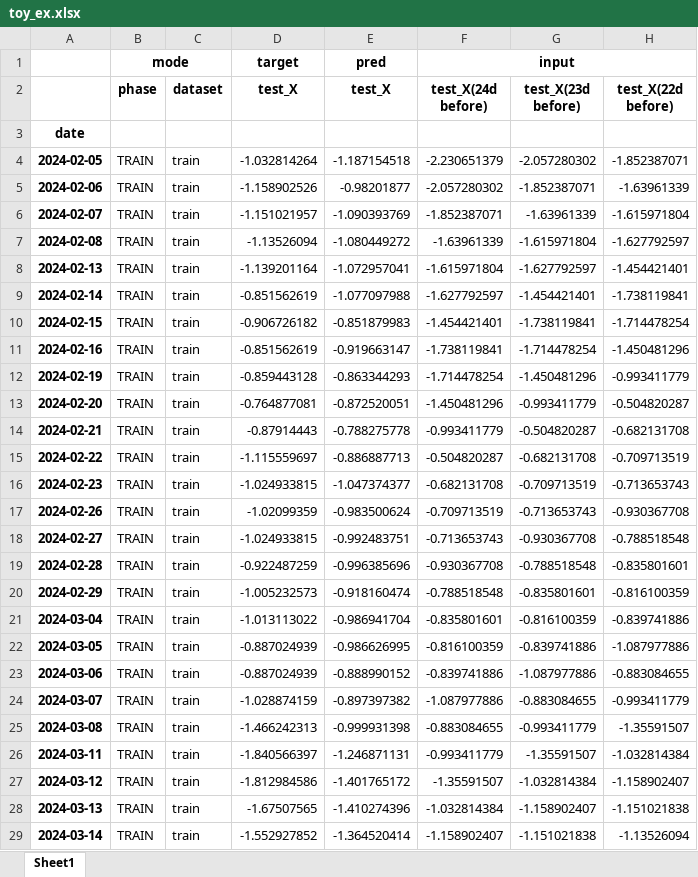
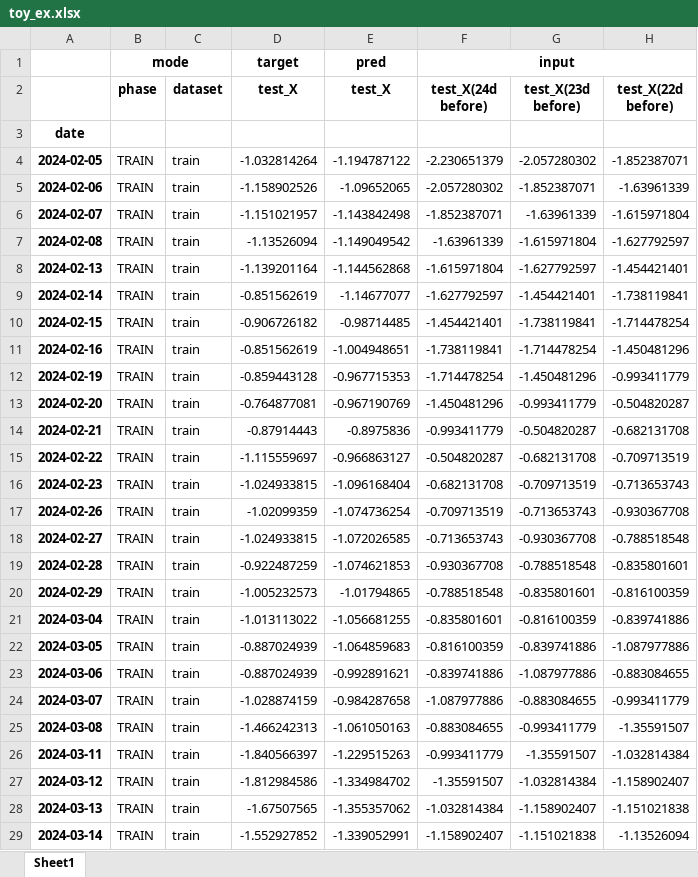
Before and after one commit to yoom618/timelag_correlation_prediction, an Excel workbook: etc/toy_ex.xlsx, sheet Sheet1, drawn as a sheet; only a part is shown; values as stored, in another font and other column widths than the file's, no borders; the diff covers the shown part only; the diff names each change by its address in the sheet, - before the commit and + after, or states it on an @@ line.

```diff
--- a/etc/toy_ex.xlsx (sheet Sheet1)
+++ b/etc/toy_ex.xlsx (sheet Sheet1)
-E4 (test_X): -1.187154518
+E4 (test_X): -1.194787122
-E5 (test_X): -0.98201877
+E5 (test_X): -1.09652065
-E6 (test_X): -1.090393769
+E6 (test_X): -1.143842498
-E7 (test_X): -1.080449272
+E7 (test_X): -1.149049542
-E8 (test_X): -1.072957041
+E8 (test_X): -1.144562868
-E9 (test_X): -1.077097988
+E9 (test_X): -1.14677077
-E10 (test_X): -0.851879983
+E10 (test_X): -0.98714485
-E11 (test_X): -0.919663147
+E11 (test_X): -1.004948651
-E12 (test_X): -0.863344293
+E12 (test_X): -0.967715353
-E13 (test_X): -0.872520051
+E13 (test_X): -0.967190769
-E14 (test_X): -0.788275778
+E14 (test_X): -0.8975836
-E15 (test_X): -0.886887713
+E15 (test_X): -0.966863127
-E16 (test_X): -1.047374377
+E16 (test_X): -1.096168404
-E17 (test_X): -0.983500624
+E17 (test_X): -1.074736254
-E18 (test_X): -0.992483751
+E18 (test_X): -1.072026585
-E19 (test_X): -0.996385696
+E19 (test_X): -1.074621853
-E20 (test_X): -0.918160474
+E20 (test_X): -1.01794865
-E21 (test_X): -0.986941704
+E21 (test_X): -1.056681255
-E22 (test_X): -0.986626995
+E22 (test_X): -1.064859683
-E23 (test_X): -0.888990152
+E23 (test_X): -0.992891621
-E24 (test_X): -0.897397382
+E24 (test_X): -0.984287658
-E25 (test_X): -0.999931398
+E25 (test_X): -1.061050163
-E26 (test_X): -1.246871131
+E26 (test_X): -1.229515263
-E27 (test_X): -1.401765172
+E27 (test_X): -1.334984702
-E28 (test_X): -1.410274396
+E28 (test_X): -1.355357062
-E29 (test_X): -1.364520414
+E29 (test_X): -1.339052991
```
Also changed, not shown: 169 edited cells elsewhere in this sheet, etc/toy_comb.xlsx, 9 other files.
